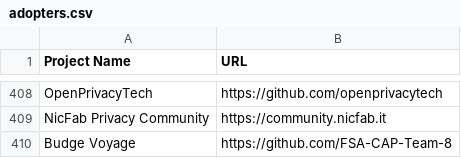
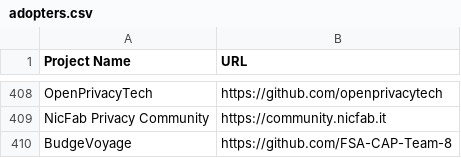
Before and after one commit to FSA-CAP-Team-8/contributor_covenant, a CSV file: static/adopters.csv, drawn as a sheet; only a part is shown, gaps mark what is left out.

Commit message:
Update adopters.csv

```diff
--- a/static/adopters.csv
+++ b/static/adopters.csv
@@ -409,2 +409,2 @@ OpenPrivacyTech, https://github.com/openprivacytech
 NicFab Privacy Community, https://community.nicfab.it
-Budge Voyage, https://github.com/FSA-CAP-Team-8
+BudgeVoyage, https://github.com/FSA-CAP-Team-8
```
